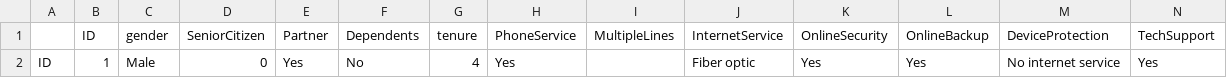
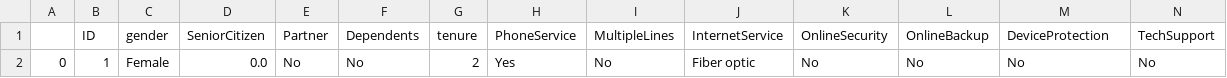
Before and after one commit to SammyOngaya/qml, a CSV file: qml/datasets/telco_pred_data.csv, drawn as a sheet; only a part is shown; removed rows and columns are numbered as before the commit, all else as after; rows hold the shown columns only; the diff names each change by its address in the sheet, - before the commit and + after, or states it on an @@ line.

```diff
--- a/qml/datasets/telco_pred_data.csv
+++ b/qml/datasets/telco_pred_data.csv
-row 2: ID | 1 | Male | 0 | Yes | No | 4 | Yes |  | Fiber optic | Yes | Yes | No internet service | Yes
+row 2: 0 | 1 | Female | 0.0 | No | No | 2 | Yes | No | Fiber optic | No | No | No | No
```
Also changed, not shown: qml/datasets/feature-importance.csv, 7 other files.
